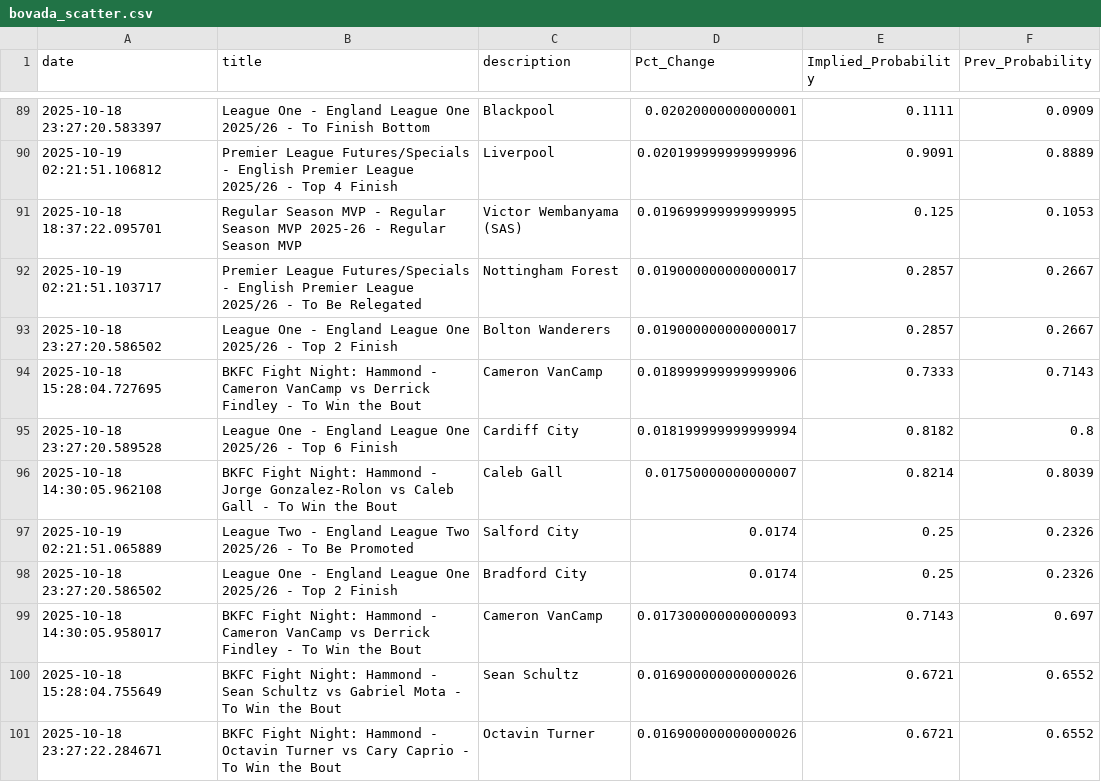
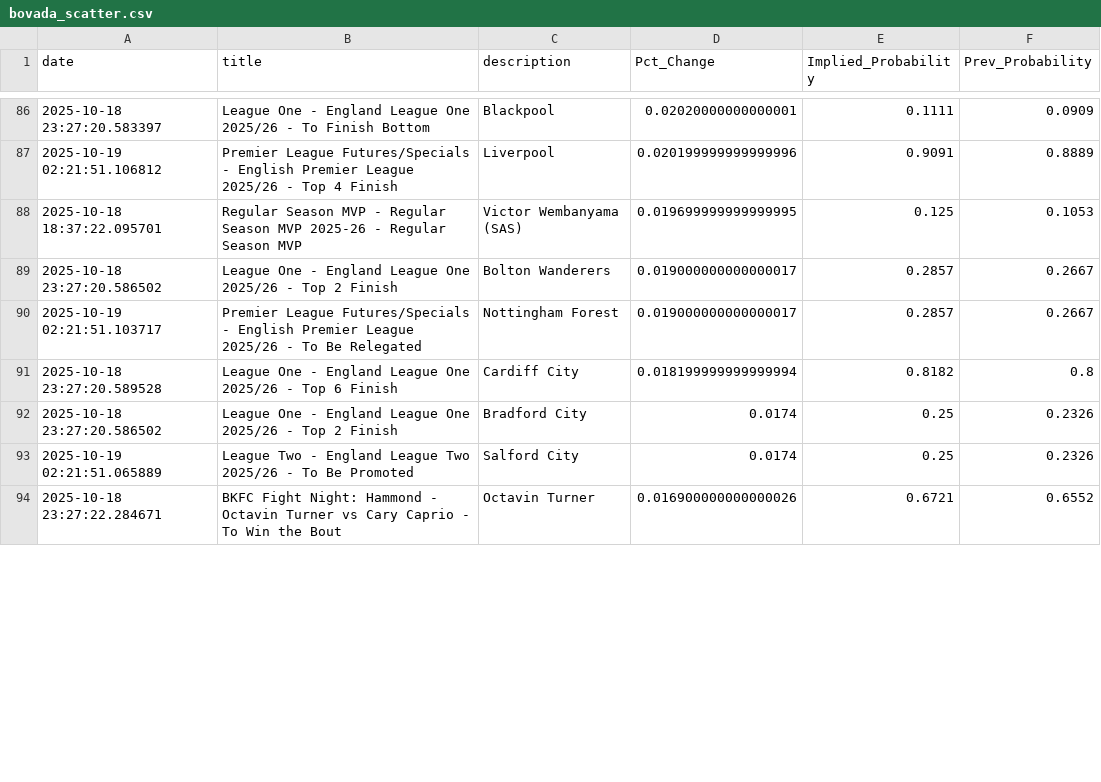
Before and after one commit to aaroncolesmith/bovada_data_1001, a CSV file: data/bovada_scatter.csv, drawn as a sheet; only a part is shown, gaps mark what is left out; the diff covers the shown part only.

Commit message:
Update data

```diff
--- a/data/bovada_scatter.csv
+++ b/data/bovada_scatter.csv
@@ -91,11 +88,7 @@ date,title,description,Pct_Change,Implied_Probability,Prev_Probability
 2025-10-18 18:37:22.095701,Regular Season MVP - Regular Season MVP 2025-26 - Regular Season MVP,Victor Wembanyama (SAS),0.019699999999999995,0.125,0.1053
+2025-10-18 23:27:20.586502,League One - England League One 2025/26 - Top 2 Finish,Bolton Wanderers,0.019000000000000017,0.2857,0.2667
 2025-10-19 02:21:51.103717,Premier League Futures/Specials - English Premier League 2025/26 - To Be Relegated,Nottingham Forest,0.019000000000000017,0.2857,0.2667
-2025-10-18 23:27:20.586502,League One - England League One 2025/26 - Top 2 Finish,Bolton Wanderers,0.019000000000000017,0.2857,0.2667
-2025-10-18 15:28:04.727695,BKFC Fight Night: Hammond - Cameron VanCamp vs Derrick Findley - To Win the Bout,Cameron VanCamp,0.018999999999999906,0.7333,0.7143
 2025-10-18 23:27:20.589528,League One - England League One 2025/26 - Top 6 Finish,Cardiff City,0.018199999999999994,0.8182,0.8
-2025-10-18 14:30:05.962108,BKFC Fight Night: Hammond - Jorge Gonzalez-Rolon vs Caleb Gall - To Win the Bout,Caleb Gall,0.01750000000000007,0.8214,0.8039
+2025-10-18 23:27:20.586502,League One - England League One 2025/26 - Top 2 Finish,Bradford City,0.0174,0.25,0.2326
 2025-10-19 02:21:51.065889,League Two - England League Two 2025/26 - To Be Promoted,Salford City,0.0174,0.25,0.2326
-2025-10-18 23:27:20.586502,League One - England League One 2025/26 - Top 2 Finish,Bradford City,0.0174,0.25,0.2326
-2025-10-18 14:30:05.958017,BKFC Fight Night: Hammond - Cameron VanCamp vs Derrick Findley - To Win the Bout,Cameron VanCamp,0.017300000000000093,0.7143,0.697
-2025-10-18 15:28:04.755649,BKFC Fight Night: Hammond - Sean Schultz vs Gabriel Mota - To Win the Bout,Sean Schultz,0.016900000000000026,0.6721,0.6552
 2025-10-18 23:27:22.284671,BKFC Fight Night: Hammond - Octavin Turner vs Cary Caprio - To Win the Bout,Octavin Turner,0.016900000000000026,0.6721,0.6552
```
Also changed, not shown: 3 added rows, 13 removed rows, 41 moved rows and 3 edited cells elsewhere in this file, 1 other file.
